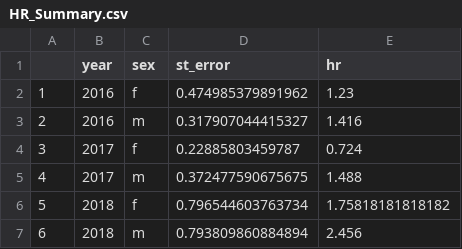
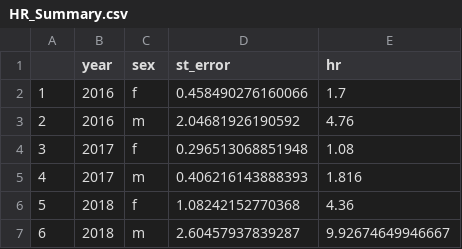
Before and after one commit to MarioZuliani/Shrub-Density-Effects-on-Gambelia, a CSV file: data/HR_Summary.csv, drawn as a sheet.

Commit message:
Add files via upload

```diff
--- a/data/HR_Summary.csv
+++ b/data/HR_Summary.csv
@@ -1,7 +1,7 @@
 "","year","sex","st_error","hr"
-"1","2016","f",0.474985379891962,1.23
-"2","2016","m",0.317907044415327,1.416
-"3","2017","f",0.22885803459787,0.724
-"4","2017","m",0.372477590675675,1.488
-"5","2018","f",0.796544603763734,1.75818181818182
-"6","2018","m",0.793809860884894,2.456
+"1","2016","f",0.458490276160066,1.7
+"2","2016","m",2.04681926190592,4.76
+"3","2017","f",0.296513068851948,1.08
+"4","2017","m",0.406216143888393,1.816
+"5","2018","f",1.08242152770368,4.36
+"6","2018","m",2.60457937839287,9.92674649946667
```
